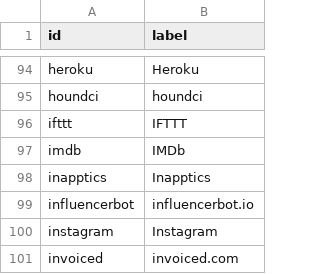
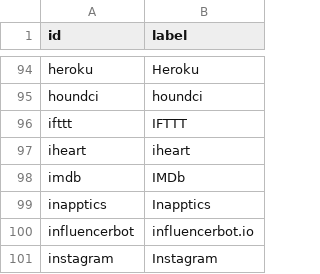
Before and after one commit to adriens/my-cloud-connections, a CSV file: nodes.csv, drawn as a sheet; only a part is shown, gaps mark what is left out; the shorter side is filled out with more unchanged rows; the diff names each change by its address in the sheet, - before the commit and + after, or states it on an @@ line.

Commit message:
add iheart

```diff
--- a/nodes.csv
+++ b/nodes.csv
+row 97: iheart | iheart
```
